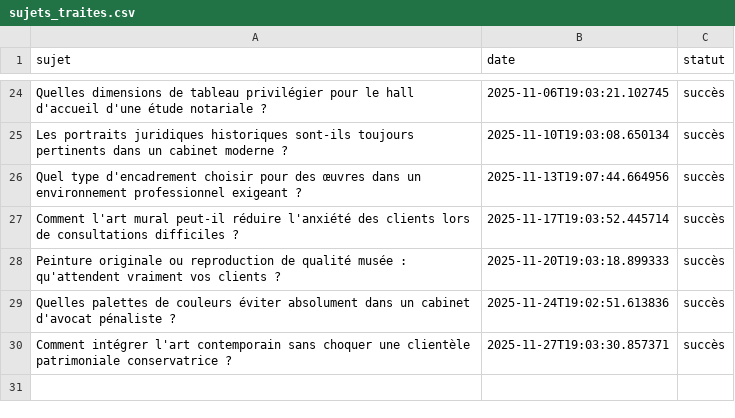
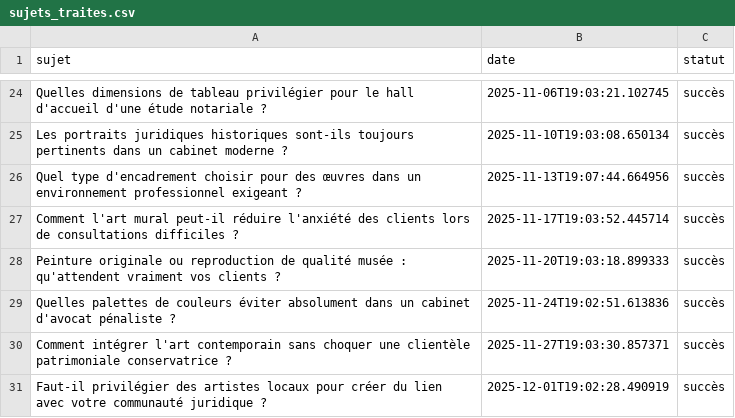
Before and after one commit to Metalosmose21/Cabinet-avocat-1-, a CSV file: sujets_traites.csv, drawn as a sheet; only a part is shown, gaps mark what is left out; the diff names each change by its address in the sheet, - before the commit and + after, or states it on an @@ line.

```diff
--- a/sujets_traites.csv
+++ b/sujets_traites.csv
+row 31: Faut-il privilégier des artistes locaux pour créer du lien avec votre communauté juridique ? | 2025-12-01T19:02:28.490919 | succès
```
Also changed, not shown: sujets.csv.
